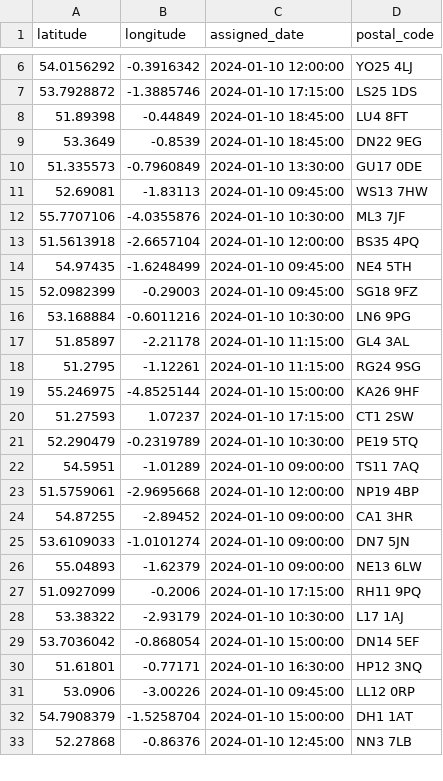
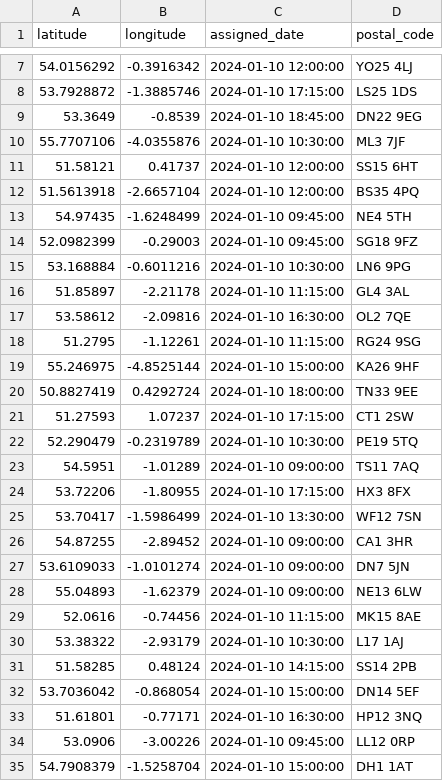
Before and after one commit to Matzmuda4/UK-Heatmap, a CSV file: SmilewhiteHeatmap/service_gaps.csv, drawn as a sheet; only a part is shown, gaps mark what is left out; the shorter side is filled out with more unchanged rows; the diff covers the shown part only.

```diff
--- a/SmilewhiteHeatmap/service_gaps.csv
+++ b/SmilewhiteHeatmap/service_gaps.csv
@@ -7,7 +8,5 @@ latitude,longitude,assigned_date,postal_code
 53.7928872,-1.3885746,2024-01-10 17:15:00,LS25 1DS
-51.89398,-0.44849,2024-01-10 18:45:00,LU4 8FT
 53.3649,-0.8539,2024-01-10 18:45:00,DN22 9EG
-51.335573,-0.7960849,2024-01-10 13:30:00,GU17 0DE
-52.69081,-1.83113,2024-01-10 09:45:00,WS13 7HW
 55.7707106,-4.0355876,2024-01-10 10:30:00,ML3 7JF
+51.58121,0.41737,2024-01-10 12:00:00,SS15 6HT
 51.5613918,-2.6657104,2024-01-10 12:00:00,BS35 4PQ
@@ -17,4 +16,6 @@ latitude,longitude,assigned_date,postal_code
 51.85897,-2.21178,2024-01-10 11:15:00,GL4 3AL
+53.58612,-2.09816,2024-01-10 16:30:00,OL2 7QE
 51.2795,-1.12261,2024-01-10 11:15:00,RG24 9SG
 55.246975,-4.8525144,2024-01-10 15:00:00,KA26 9HF
+50.8827419,0.4292724,2024-01-10 18:00:00,TN33 9EE
 51.27593,1.07237,2024-01-10 17:15:00,CT1 2SW
@@ -22,3 +23,4 @@ latitude,longitude,assigned_date,postal_code
 54.5951,-1.01289,2024-01-10 09:00:00,TS11 7AQ
-51.5759061,-2.9695668,2024-01-10 12:00:00,NP19 4BP
+53.72206,-1.80955,2024-01-10 17:15:00,HX3 8FX
+53.70417,-1.5986499,2024-01-10 13:30:00,WF12 7SN
 54.87255,-2.89452,2024-01-10 09:00:00,CA1 3HR
@@ -26,4 +28,5 @@ latitude,longitude,assigned_date,postal_code
 55.04893,-1.62379,2024-01-10 09:00:00,NE13 6LW
-51.0927099,-0.2006,2024-01-10 17:15:00,RH11 9PQ
+52.0616,-0.74456,2024-01-10 11:15:00,MK15 8AE
 53.38322,-2.93179,2024-01-10 10:30:00,L17 1AJ
+51.58285,0.48124,2024-01-10 14:15:00,SS14 2PB
 53.7036042,-0.868054,2024-01-10 15:00:00,DN14 5EF
```
Also changed, not shown: 6 added rows and 5 removed rows elsewhere in this file, Region Generation/clinic_grids.csv, SmilewhiteHeatmap/clinic_grids.csv, 14 other files.
